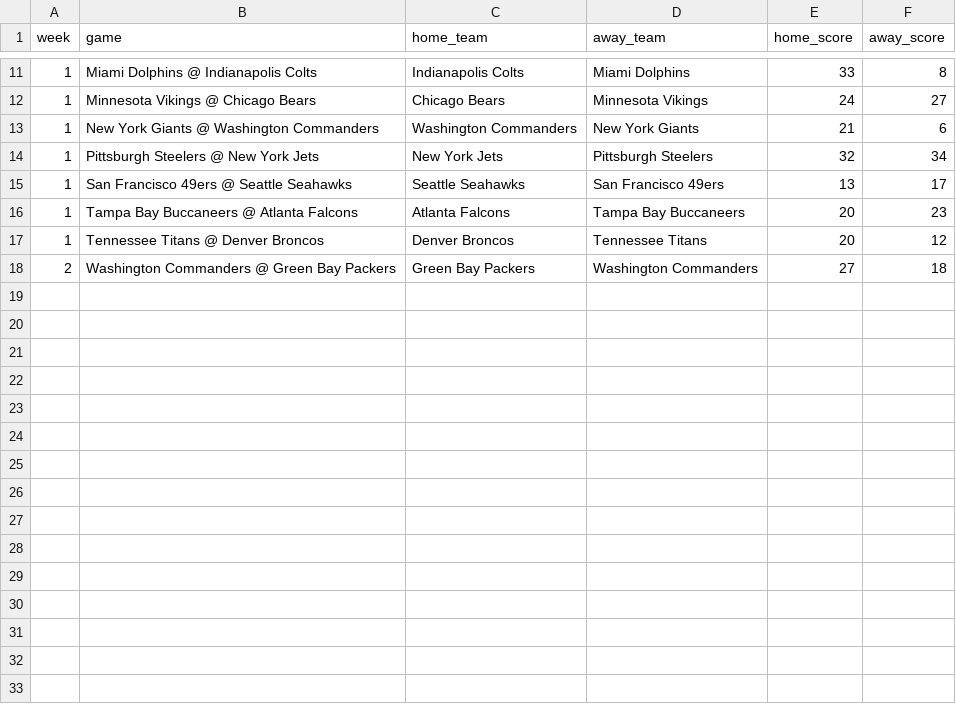
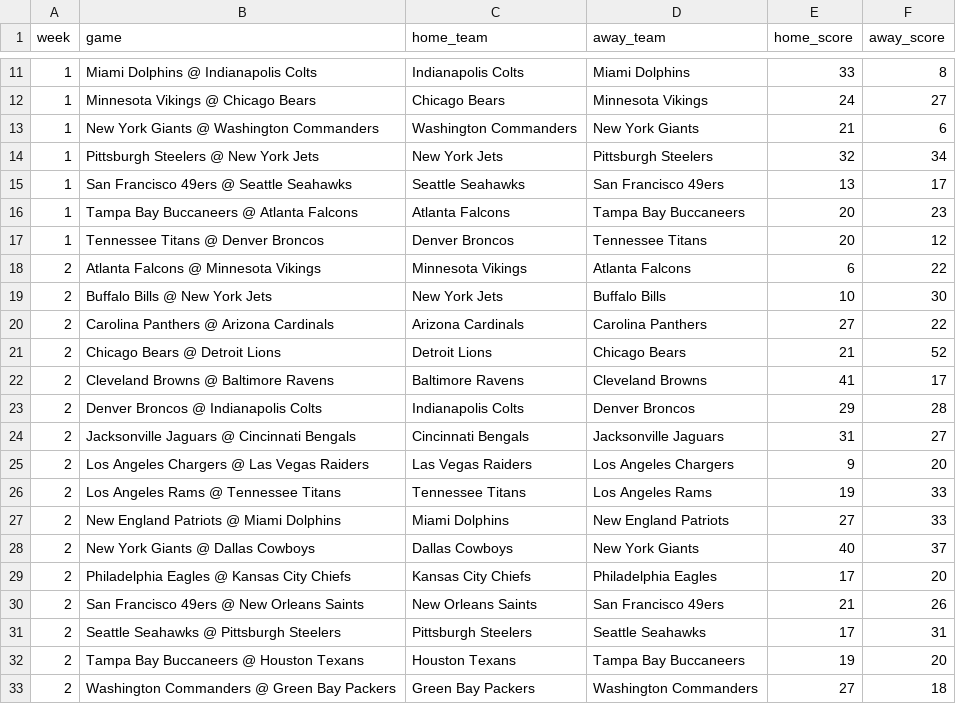
Before and after one commit to jackewings/NFL-Pickem-App, a CSV file: data/results.csv, drawn as a sheet; only a part is shown, gaps mark what is left out; the diff names each change by its address in the sheet, - before the commit and + after, or states it on an @@ line.

Commit message:
Adjust to allow manual results scoring

```diff
--- a/data/results.csv
+++ b/data/results.csv
+row 18: 2 | Atlanta Falcons @ Minnesota Vikings | Minnesota Vikings | Atlanta Falcons | 6 | 22
+row 19: 2 | Buffalo Bills @ New York Jets | New York Jets | Buffalo Bills | 10 | 30
+row 20: 2 | Carolina Panthers @ Arizona Cardinals | Arizona Cardinals | Carolina Panthers | 27 | 22
+row 21: 2 | Chicago Bears @ Detroit Lions | Detroit Lions | Chicago Bears | 21 | 52
+row 22: 2 | Cleveland Browns @ Baltimore Ravens | Baltimore Ravens | Cleveland Browns | 41 | 17
+row 23: 2 | Denver Broncos @ Indianapolis Colts | Indianapolis Colts | Denver Broncos | 29 | 28
+row 24: 2 | Jacksonville Jaguars @ Cincinnati Bengals | Cincinnati Bengals | Jacksonville Jaguars | 31 | 27
+row 25: 2 | Los Angeles Chargers @ Las Vegas Raiders | Las Vegas Raiders | Los Angeles Chargers | 9 | 20
+row 26: 2 | Los Angeles Rams @ Tennessee Titans | Tennessee Titans | Los Angeles Rams | 19 | 33
+row 27: 2 | New England Patriots @ Miami Dolphins | Miami Dolphins | New England Patriots | 27 | 33
+row 28: 2 | New York Giants @ Dallas Cowboys | Dallas Cowboys | New York Giants | 40 | 37
+row 29: 2 | Philadelphia Eagles @ Kansas City Chiefs | Kansas City Chiefs | Philadelphia Eagles | 17 | 20
+row 30: 2 | San Francisco 49ers @ New Orleans Saints | New Orleans Saints | San Francisco 49ers | 21 | 26
+row 31: 2 | Seattle Seahawks @ Pittsburgh Steelers | Pittsburgh Steelers | Seattle Seahawks | 17 | 31
+row 32: 2 | Tampa Bay Buccaneers @ Houston Texans | Houston Texans | Tampa Bay Buccaneers | 19 | 20
```
Also changed, not shown: 1 other file.
